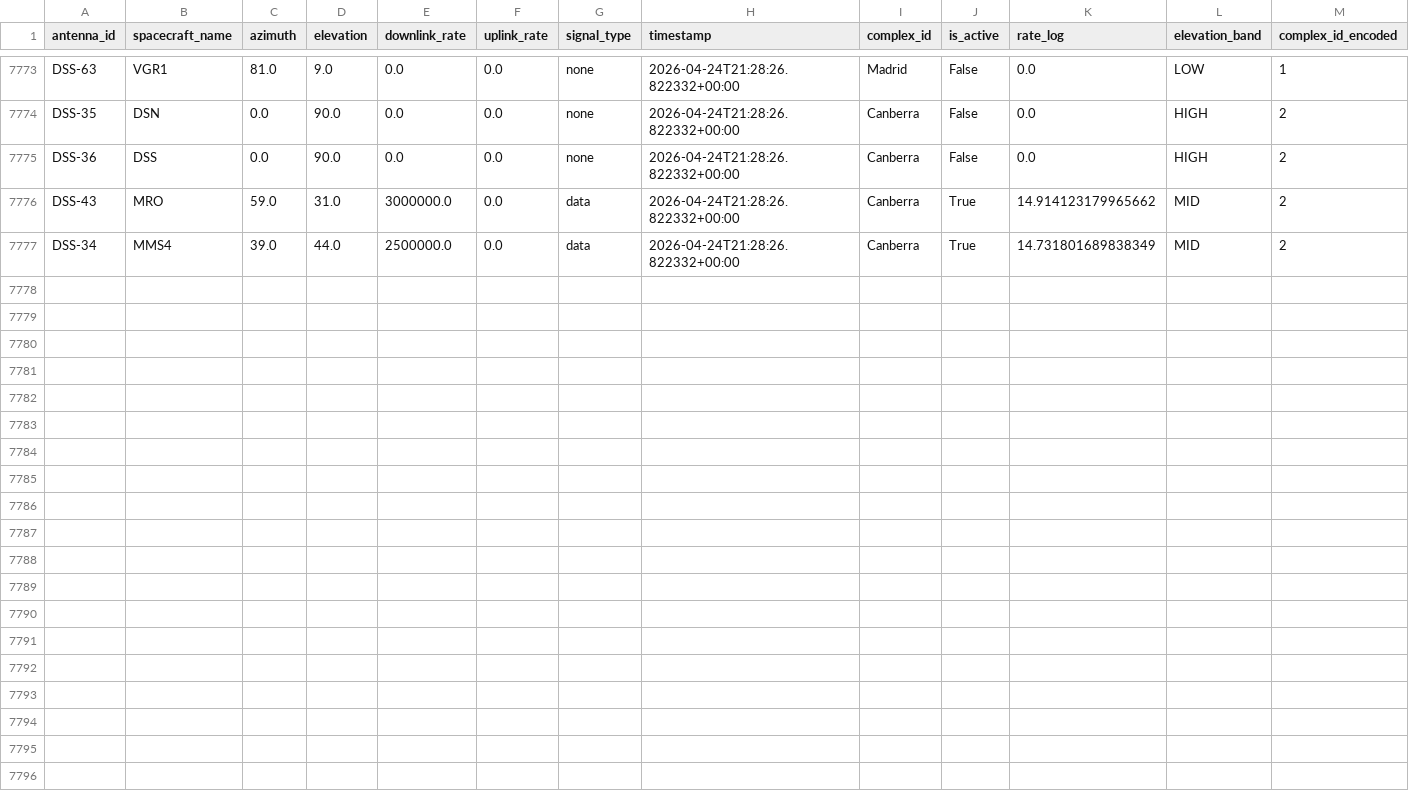
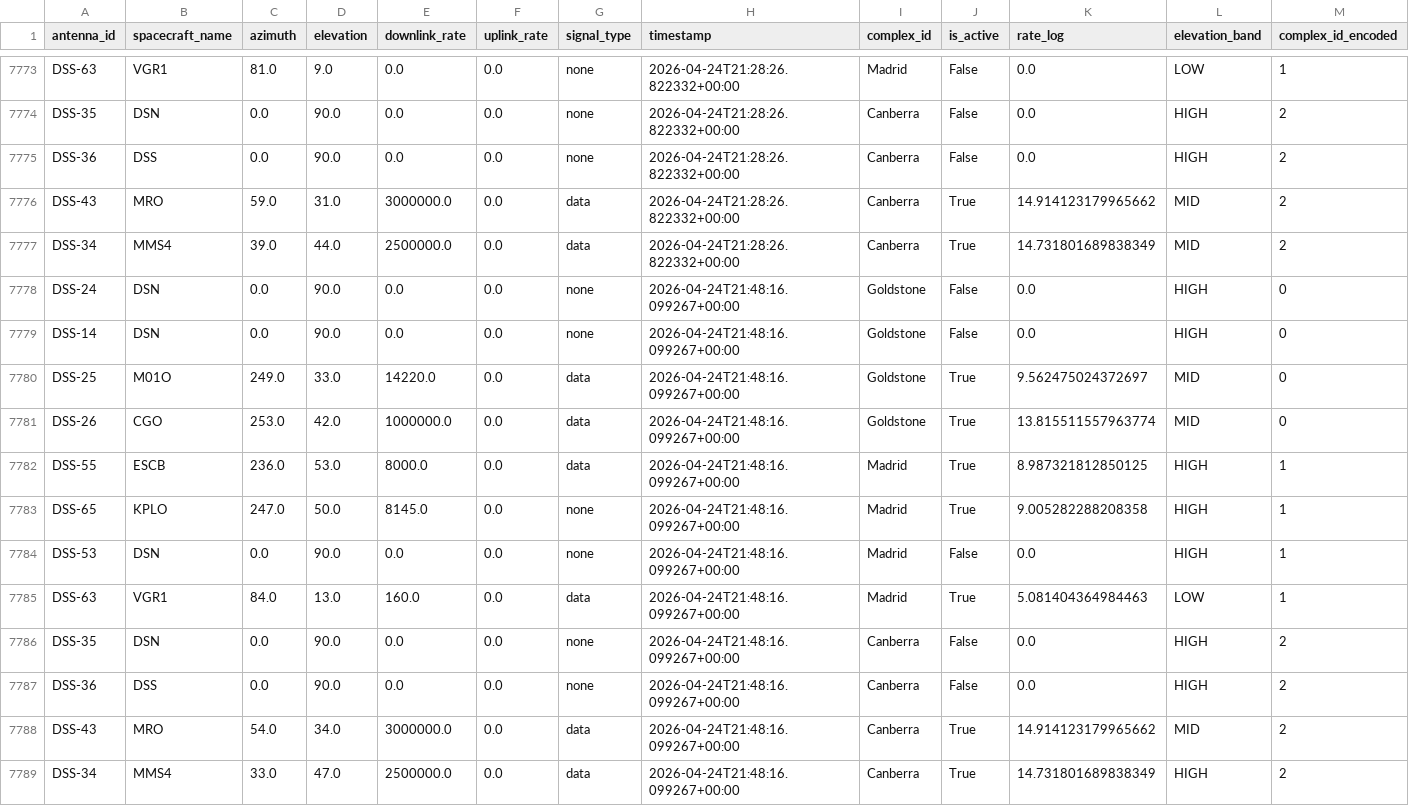
Before and after one commit to nyandajr/dsn-anomaly-tracker, a CSV file: data/history.csv, drawn as a sheet; only a part is shown, gaps mark what is left out; rows hold the shown columns only; the diff names each change by its address in the sheet, - before the commit and + after, or states it on an @@ line.

```diff
--- a/data/history.csv
+++ b/data/history.csv
+row 7778: DSS-24 | DSN | 0.0 | 90.0 | 0.0 | 0.0 | none | 2026-04-24T21:48:16.099267+00:00 | Goldstone | False | 0.0 | HIGH | 0
+row 7779: DSS-14 | DSN | 0.0 | 90.0 | 0.0 | 0.0 | none | 2026-04-24T21:48:16.099267+00:00 | Goldstone | False | 0.0 | HIGH | 0
+row 7780: DSS-25 | M01O | 249.0 | 33.0 | 14220.0 | 0.0 | data | 2026-04-24T21:48:16.099267+00:00 | Goldstone | True | 9.562475024372697 | MID | 0
+row 7781: DSS-26 | CGO | 253.0 | 42.0 | 1000000.0 | 0.0 | data | 2026-04-24T21:48:16.099267+00:00 | Goldstone | True | 13.815511557963774 | MID | 0
+row 7782: DSS-55 | ESCB | 236.0 | 53.0 | 8000.0 | 0.0 | data | 2026-04-24T21:48:16.099267+00:00 | Madrid | True | 8.987321812850125 | HIGH | 1
+row 7783: DSS-65 | KPLO | 247.0 | 50.0 | 8145.0 | 0.0 | none | 2026-04-24T21:48:16.099267+00:00 | Madrid | True | 9.005282288208358 | HIGH | 1
+row 7784: DSS-53 | DSN | 0.0 | 90.0 | 0.0 | 0.0 | none | 2026-04-24T21:48:16.099267+00:00 | Madrid | False | 0.0 | HIGH | 1
+row 7785: DSS-63 | VGR1 | 84.0 | 13.0 | 160.0 | 0.0 | data | 2026-04-24T21:48:16.099267+00:00 | Madrid | True | 5.081404364984463 | LOW | 1
+row 7786: DSS-35 | DSN | 0.0 | 90.0 | 0.0 | 0.0 | none | 2026-04-24T21:48:16.099267+00:00 | Canberra | False | 0.0 | HIGH | 2
+row 7787: DSS-36 | DSS | 0.0 | 90.0 | 0.0 | 0.0 | none | 2026-04-24T21:48:16.099267+00:00 | Canberra | False | 0.0 | HIGH | 2
+row 7788: DSS-43 | MRO | 54.0 | 34.0 | 3000000.0 | 0.0 | data | 2026-04-24T21:48:16.099267+00:00 | Canberra | True | 14.914123179965662 | MID | 2
+row 7789: DSS-34 | MMS4 | 33.0 | 47.0 | 2500000.0 | 0.0 | data | 2026-04-24T21:48:16.099267+00:00 | Canberra | True | 14.731801689838349 | HIGH | 2
```
Also changed, not shown: 2 other files.
